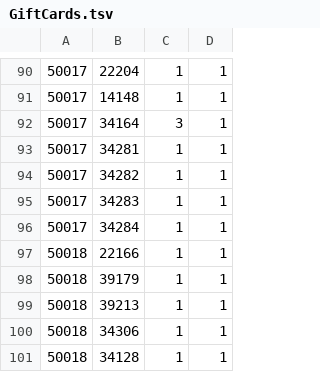
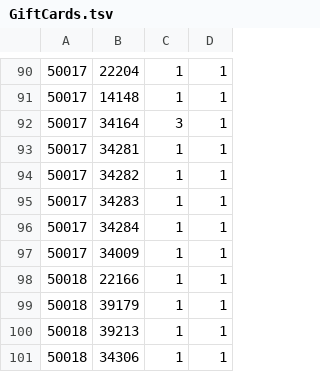
Before and after one commit to SefusJack/north-island-server, a TSV file: src/NorthIsland.Server/Data/GiftCards.tsv, drawn as a sheet; only a part is shown, gaps mark what is left out; the shorter side is filled out with more unchanged rows; the diff names each change by its address in the sheet, - before the commit and + after, or states it on an @@ line.

```diff
--- a/src/NorthIsland.Server/Data/GiftCards.tsv
+++ b/src/NorthIsland.Server/Data/GiftCards.tsv
+row 97: 50017 | 34009 | 1 | 1
```
Also changed, not shown: src/NorthIsland.Server/Data/BoxGuesses.tsv, src/NorthIsland.Server/Data/LuckyBags.tsv, 2 other files.
